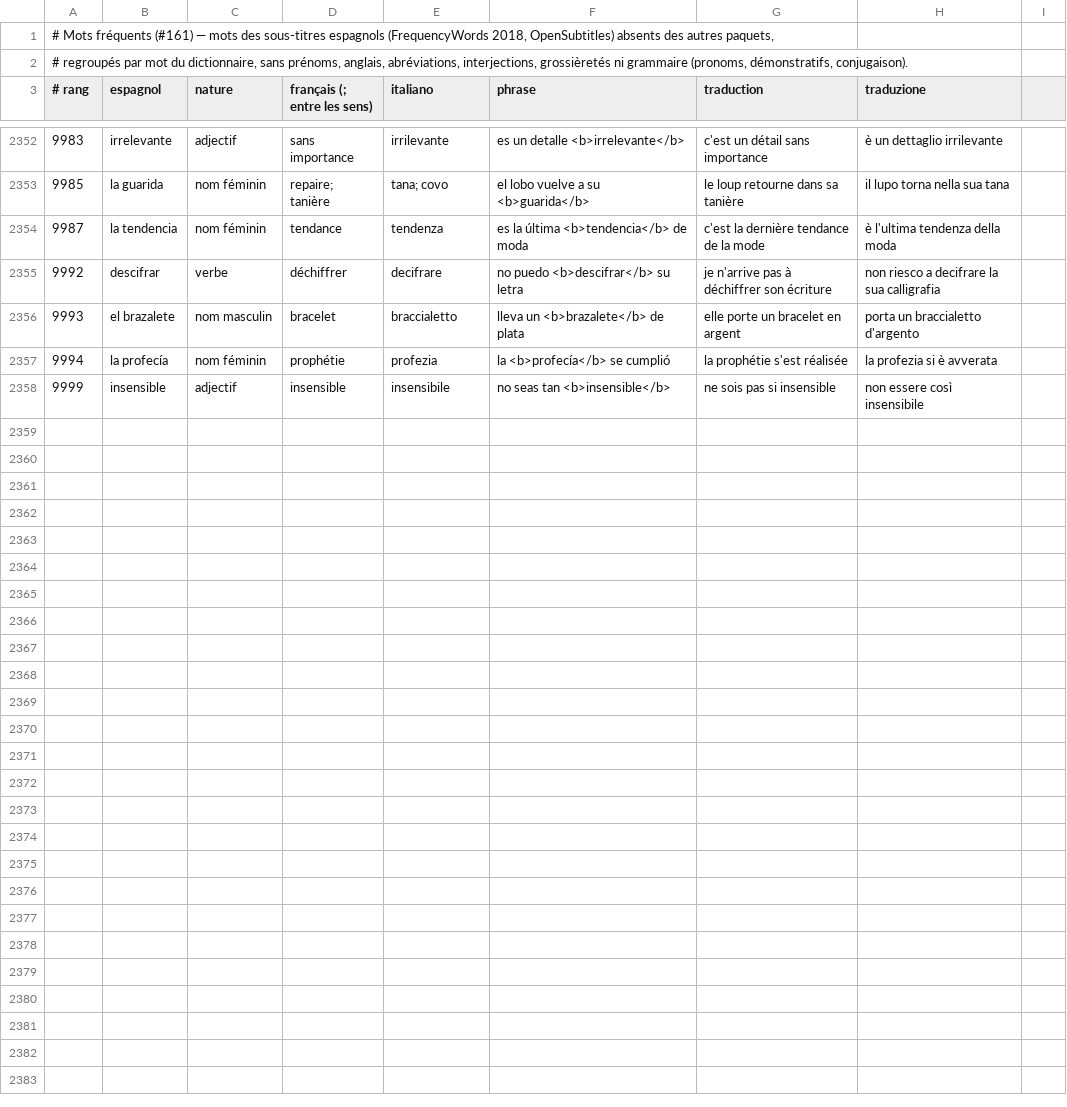
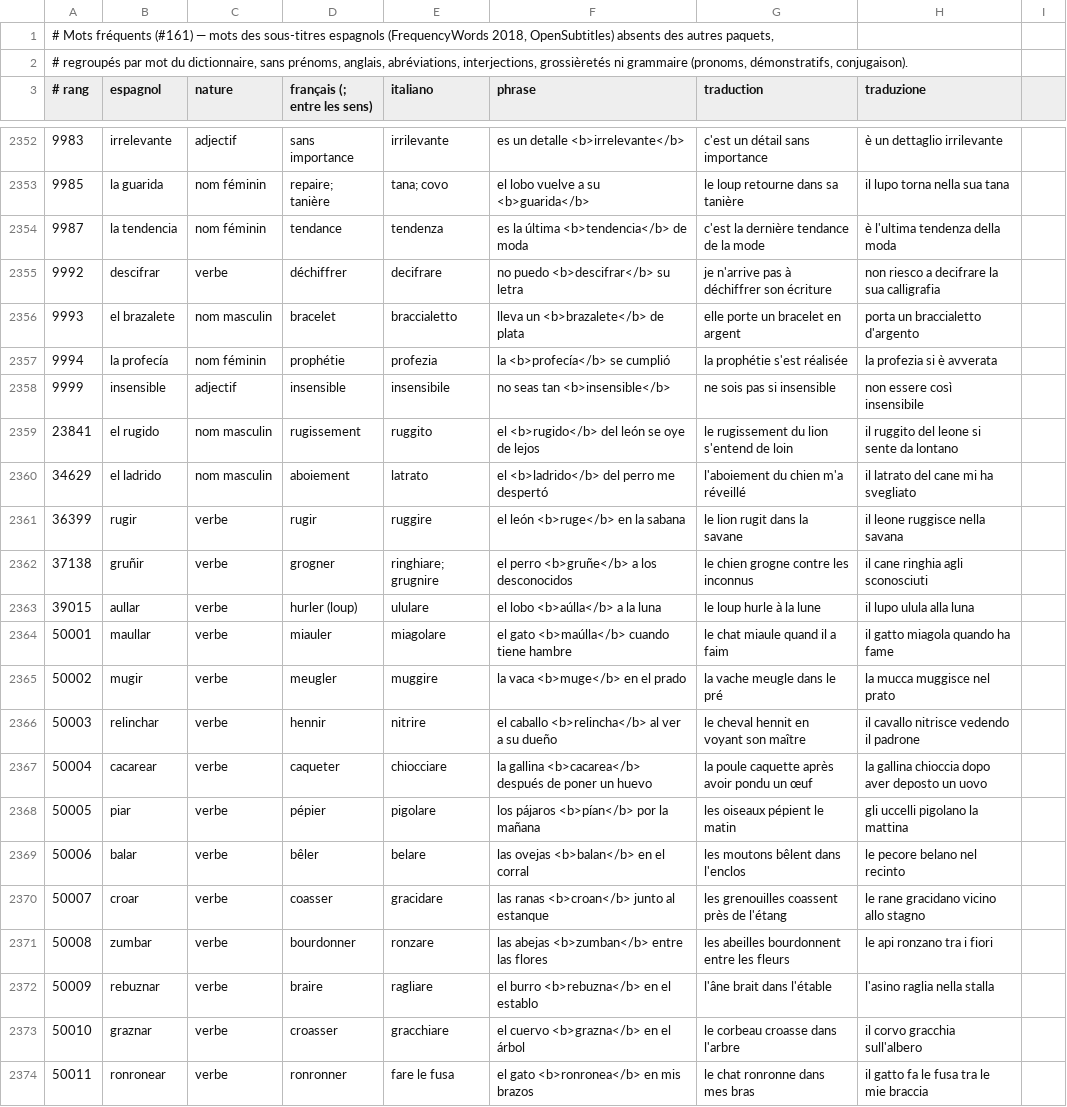
Before and after one commit to antoine123456/antoine123456.github.io, a TSV file: vocab_pro.tsv, drawn as a sheet; only a part is shown, gaps mark what is left out.

```diff
--- a/vocab_pro.tsv
+++ b/vocab_pro.tsv
@@ -2358 +2358,17 @@
 9999	insensible	adjectif	insensible	insensibile	no seas tan <b>insensible</b>	ne sois pas si insensible	non essere così insensibile
+23841	el rugido	nom masculin	rugissement	ruggito	el <b>rugido</b> del león se oye de lejos	le rugissement du lion s'entend de loin	il ruggito del leone si sente da lontano
+34629	el ladrido	nom masculin	aboiement	latrato	el <b>ladrido</b> del perro me despertó	l'aboiement du chien m'a réveillé	il latrato del cane mi ha svegliato
+36399	rugir	verbe	rugir	ruggire	el león <b>ruge</b> en la sabana	le lion rugit dans la savane	il leone ruggisce nella savana
+37138	gruñir	verbe	grogner	ringhiare; grugnire	el perro <b>gruñe</b> a los desconocidos	le chien grogne contre les inconnus	il cane ringhia agli sconosciuti
+39015	aullar	verbe	hurler (loup)	ululare	el lobo <b>aúlla</b> a la luna	le loup hurle à la lune	il lupo ulula alla luna
+50001	maullar	verbe	miauler	miagolare	el gato <b>maúlla</b> cuando tiene hambre	le chat miaule quand il a faim	il gatto miagola quando ha fame
+50002	mugir	verbe	meugler	muggire	la vaca <b>muge</b> en el prado	la vache meugle dans le pré	la mucca muggisce nel prato
+50003	relinchar	verbe	hennir	nitrire	el caballo <b>relincha</b> al ver a su dueño	le cheval hennit en voyant son maître	il cavallo nitrisce vedendo il padrone
+50004	cacarear	verbe	caqueter	chiocciare	la gallina <b>cacarea</b> después de poner un huevo	la poule caquette après avoir pondu un œuf	la gallina chioccia dopo aver deposto un uovo
+50005	piar	verbe	pépier	pigolare	los pájaros <b>pían</b> por la mañana	les oiseaux pépient le matin	gli uccelli pigolano la mattina
+50006	balar	verbe	bêler	belare	las ovejas <b>balan</b> en el corral	les moutons bêlent dans l'enclos	le pecore belano nel recinto
+50007	croar	verbe	coasser	gracidare	las ranas <b>croan</b> junto al estanque	les grenouilles coassent près de l'étang	le rane gracidano vicino allo stagno
+50008	zumbar	verbe	bourdonner	ronzare	las abejas <b>zumban</b> entre las flores	les abeilles bourdonnent entre les fleurs	le api ronzano tra i fiori
+50009	rebuznar	verbe	braire	ragliare	el burro <b>rebuzna</b> en el establo	l'âne brait dans l'étable	l'asino raglia nella stalla
+50010	graznar	verbe	croasser	gracchiare	el cuervo <b>grazna</b> en el árbol	le corbeau croasse dans l'arbre	il corvo gracchia sull'albero
+50011	ronronear	verbe	ronronner	fare le fusa	el gato <b>ronronea</b> en mis brazos	le chat ronronne dans mes bras	il gatto fa le fusa tra le mie braccia
```
Also changed, not shown: 6 other files.
